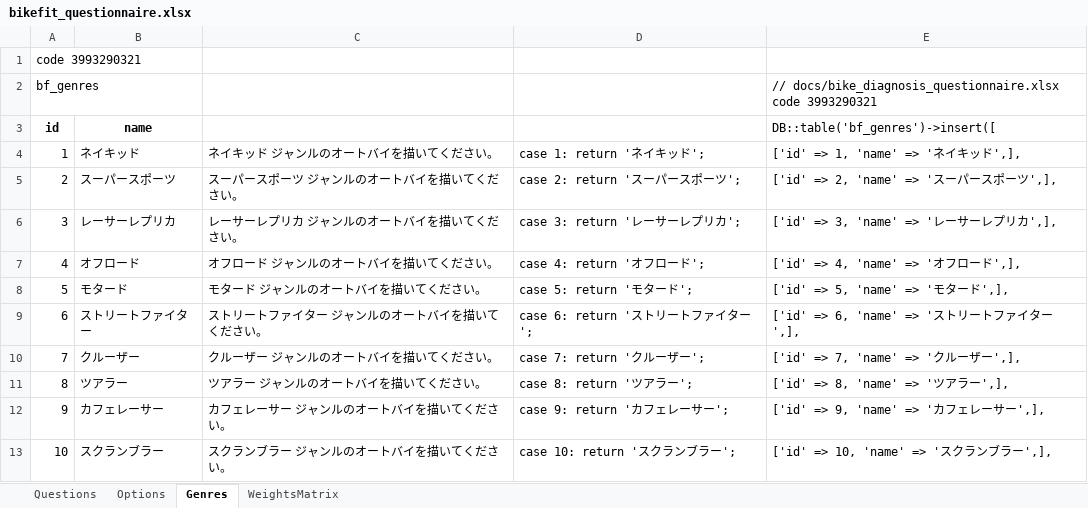
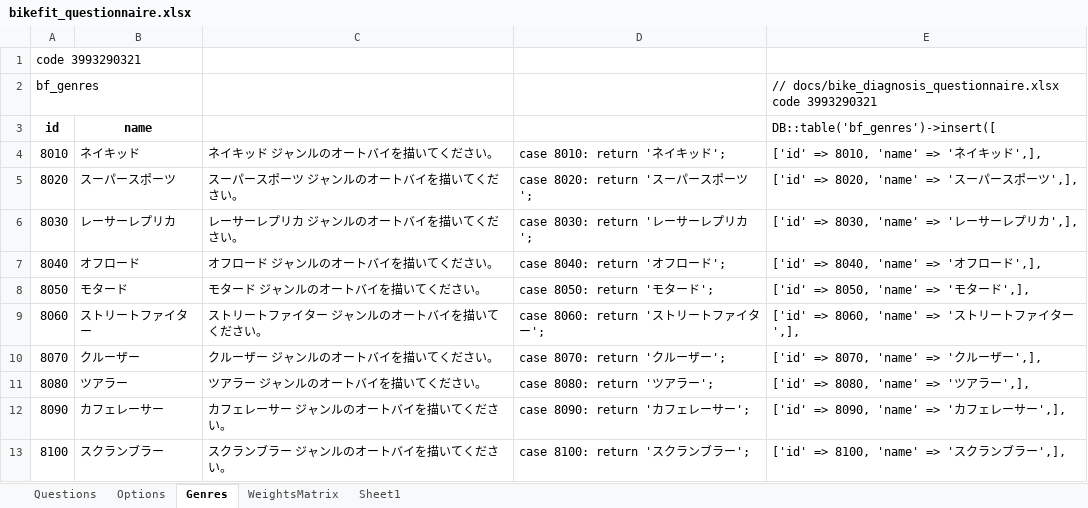
Before and after one commit to sugie/faceman2, an Excel workbook: docs/bikefit_questionnaire.xlsx, sheet Genres, drawn as a sheet; only a part is shown; values as stored, in another font and other column widths than the file's, no borders; the diff covers the shown part only; the diff names each change by its address in the sheet, - before the commit and + after, or states it on an @@ line.

```diff
--- a/docs/bikefit_questionnaire.xlsx (sheet Genres)
+++ b/docs/bikefit_questionnaire.xlsx (sheet Genres)
+sheet tab: Sheet1
-A4 (id): 1
+A4 (id): 8010
-D4: case 1: return 'ネイキッド';
+D4: case 8010: return 'ネイキッド';
-E4 (DB::table('bf_genres')->insert([): ['id' => 1, 'name' => 'ネイキッド',],
+E4 (DB::table('bf_genres')->insert([): ['id' => 8010, 'name' => 'ネイキッド',],
-A5 (id): 2
+A5 (id): 8020
-D5: case 2: return 'スーパースポーツ';
+D5: case 8020: return 'スーパースポーツ';
-E5 (DB::table('bf_genres')->insert([): ['id' => 2, 'name' => 'スーパースポーツ',],
+E5 (DB::table('bf_genres')->insert([): ['id' => 8020, 'name' => 'スーパースポーツ',],
-A6 (id): 3
+A6 (id): 8030
-D6: case 3: return 'レーサーレプリカ';
+D6: case 8030: return 'レーサーレプリカ';
-E6 (DB::table('bf_genres')->insert([): ['id' => 3, 'name' => 'レーサーレプリカ',],
+E6 (DB::table('bf_genres')->insert([): ['id' => 8030, 'name' => 'レーサーレプリカ',],
-A7 (id): 4
+A7 (id): 8040
-D7: case 4: return 'オフロード';
+D7: case 8040: return 'オフロード';
-E7 (DB::table('bf_genres')->insert([): ['id' => 4, 'name' => 'オフロード',],
+E7 (DB::table('bf_genres')->insert([): ['id' => 8040, 'name' => 'オフロード',],
-A8 (id): 5
+A8 (id): 8050
-D8: case 5: return 'モタード';
+D8: case 8050: return 'モタード';
-E8 (DB::table('bf_genres')->insert([): ['id' => 5, 'name' => 'モタード',],
+E8 (DB::table('bf_genres')->insert([): ['id' => 8050, 'name' => 'モタード',],
-A9 (id): 6
+A9 (id): 8060
-D9: case 6: return 'ストリートファイター';
+D9: case 8060: return 'ストリートファイター';
-E9 (DB::table('bf_genres')->insert([): ['id' => 6, 'name' => 'ストリートファイター',],
+E9 (DB::table('bf_genres')->insert([): ['id' => 8060, 'name' => 'ストリートファイター',],
-A10 (id): 7
+A10 (id): 8070
-D10: case 7: return 'クルーザー';
+D10: case 8070: return 'クルーザー';
-E10 (DB::table('bf_genres')->insert([): ['id' => 7, 'name' => 'クルーザー',],
+E10 (DB::table('bf_genres')->insert([): ['id' => 8070, 'name' => 'クルーザー',],
-A11 (id): 8
+A11 (id): 8080
-D11: case 8: return 'ツアラー';
+D11: case 8080: return 'ツアラー';
-E11 (DB::table('bf_genres')->insert([): ['id' => 8, 'name' => 'ツアラー',],
+E11 (DB::table('bf_genres')->insert([): ['id' => 8080, 'name' => 'ツアラー',],
-A12 (id): 9
+A12 (id): 8090
-D12: case 9: return 'カフェレーサー';
+D12: case 8090: return 'カフェレーサー';
-E12 (DB::table('bf_genres')->insert([): ['id' => 9, 'name' => 'カフェレーサー',],
+E12 (DB::table('bf_genres')->insert([): ['id' => 8090, 'name' => 'カフェレーサー',],
-A13 (id): 10
+A13 (id): 8100
-D13: case 10: return 'スクランブラー';
+D13: case 8100: return 'スクランブラー';
-E13 (DB::table('bf_genres')->insert([): ['id' => 10, 'name' => 'スクランブラー',],
+E13 (DB::table('bf_genres')->insert([): ['id' => 8100, 'name' => 'スクランブラー',],
```
Also changed, not shown: 15 edited cells elsewhere in this sheet, sheet WeightsMatrix, sheet Options, sheet Questions, formulas that keep their value, 39 other files.
